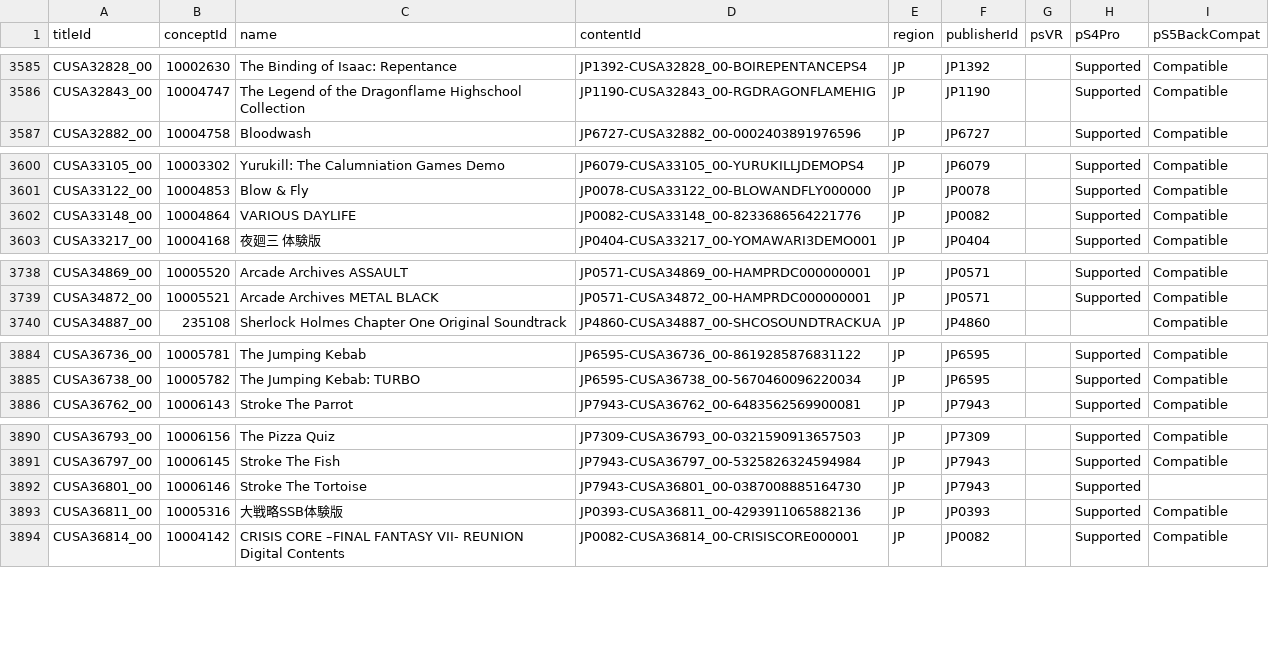
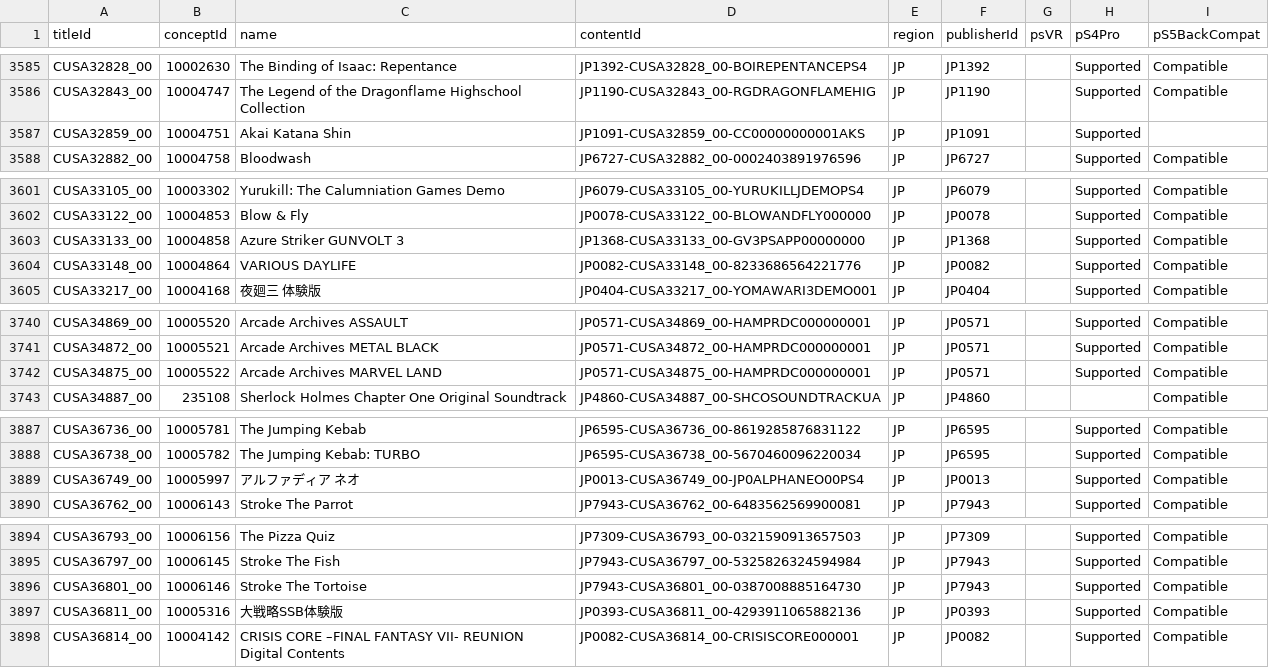
Before and after one commit to andshrew/PlayStation-Titles, a TSV file: Region/Japan/PS4_JP_Titles.tsv, drawn as a sheet; only a part is shown, gaps mark what is left out.

```diff
--- a/Region/Japan/PS4_JP_Titles.tsv
+++ b/Region/Japan/PS4_JP_Titles.tsv
@@ -3586,2 +3586,3 @@ CUSA32828_00	10002630	The Binding of Isaac: Repentance	JP1392-CUSA32828_00-BOIRE
 CUSA32843_00	10004747	The Legend of the Dragonflame Highschool Collection	JP1190-CUSA32843_00-RGDRAGONFLAMEHIG	JP	JP1190		Supported	Compatible
+CUSA32859_00	10004751	Akai Katana Shin	JP1091-CUSA32859_00-CC00000000001AKS	JP	JP1091		Supported	
 CUSA32882_00	10004758	Bloodwash	JP6727-CUSA32882_00-0002403891976596	JP	JP6727		Supported	Compatible
@@ -3601,2 +3602,3 @@ CUSA33105_00	10003302	Yurukill: The Calumniation Games Demo	JP6079-CUSA33105_00-
 CUSA33122_00	10004853	Blow & Fly	JP0078-CUSA33122_00-BLOWANDFLY000000	JP	JP0078		Supported	Compatible
+CUSA33133_00	10004858	Azure Striker GUNVOLT 3	JP1368-CUSA33133_00-GV3PSAPP00000000	JP	JP1368		Supported	Compatible
 CUSA33148_00	10004864	VARIOUS DAYLIFE	JP0082-CUSA33148_00-8233686564221776	JP	JP0082		Supported	Compatible
@@ -3739,2 +3741,3 @@ CUSA34869_00	10005520	Arcade Archives ASSAULT	JP0571-CUSA34869_00-HAMPRDC0000000
 CUSA34872_00	10005521	Arcade Archives METAL BLACK	JP0571-CUSA34872_00-HAMPRDC000000001	JP	JP0571		Supported	Compatible
+CUSA34875_00	10005522	Arcade Archives MARVEL LAND	JP0571-CUSA34875_00-HAMPRDC000000001	JP	JP0571		Supported	Compatible
 CUSA34887_00	235108	Sherlock Holmes Chapter One Original Soundtrack	JP4860-CUSA34887_00-SHCOSOUNDTRACKUA	JP	JP4860			Compatible
@@ -3885,2 +3888,3 @@ CUSA36736_00	10005781	The Jumping Kebab	JP6595-CUSA36736_00-8619285876831122	JP
 CUSA36738_00	10005782	The Jumping Kebab: TURBO	JP6595-CUSA36738_00-5670460096220034	JP	JP6595		Supported	Compatible
+CUSA36749_00	10005997	アルファディア ネオ	JP0013-CUSA36749_00-JP0ALPHANEO00PS4	JP	JP0013		Supported	Compatible
 CUSA36762_00	10006143	Stroke The Parrot	JP7943-CUSA36762_00-6483562569900081	JP	JP7943		Supported	Compatible
@@ -3891,3 +3895,3 @@ CUSA36793_00	10006156	The Pizza Quiz	JP7309-CUSA36793_00-0321590913657503	JP	JP7
 CUSA36797_00	10006145	Stroke The Fish	JP7943-CUSA36797_00-5325826324594984	JP	JP7943		Supported	Compatible
-CUSA36801_00	10006146	Stroke The Tortoise	JP7943-CUSA36801_00-0387008885164730	JP	JP7943		Supported	
+CUSA36801_00	10006146	Stroke The Tortoise	JP7943-CUSA36801_00-0387008885164730	JP	JP7943		Supported	Compatible
 CUSA36811_00	10005316	大戦略SSB体験版	JP0393-CUSA36811_00-4293911065882136	JP	JP0393		Supported	Compatible
```
Also changed, not shown: PS5_Titles.tsv, PS5_Titles_by_Concept.tsv, 20 other files.
